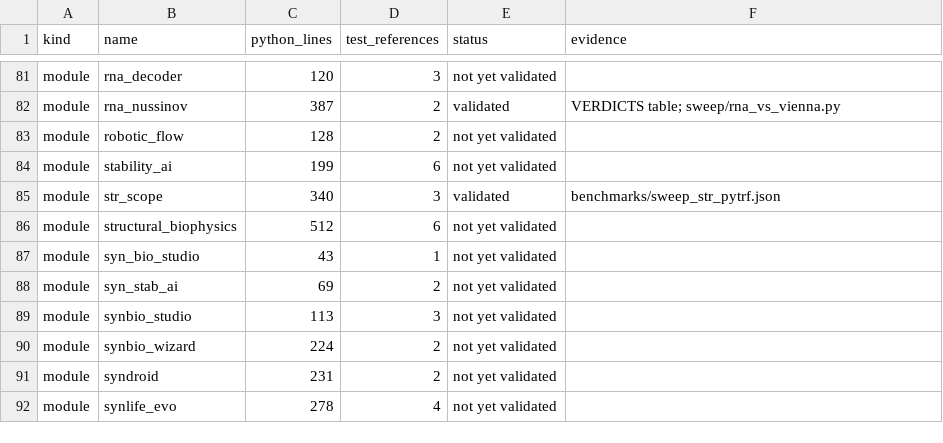
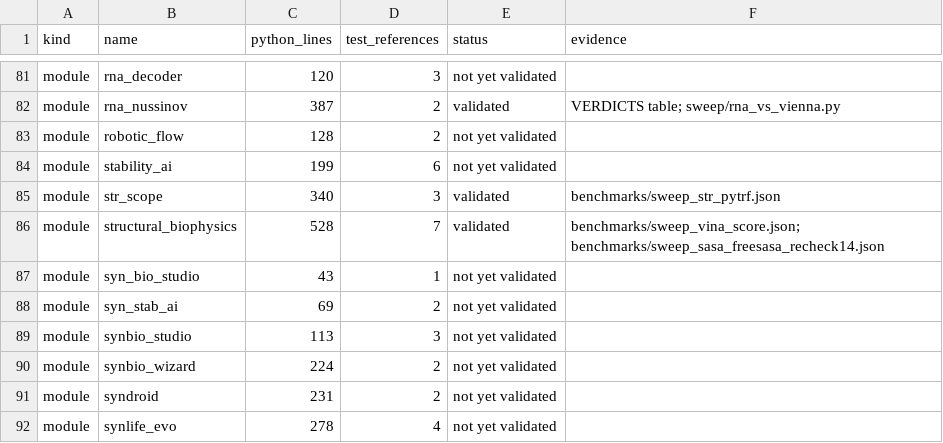
Before and after one commit to uditakankananonononono/mega27-01-sugarcode-realdata-validation, a TSV file: manifests/module_inventory.tsv, drawn as a sheet; only a part is shown, gaps mark what is left out.

```diff
--- a/manifests/module_inventory.tsv
+++ b/manifests/module_inventory.tsv
@@ -85,3 +85,3 @@ module	stability_ai	199	6	not yet validated
 module	str_scope	340	3	validated	benchmarks/sweep_str_pytrf.json
-module	structural_biophysics	512	6	not yet validated	
+module	structural_biophysics	528	7	validated	benchmarks/sweep_vina_score.json; benchmarks/sweep_sasa_freesasa_recheck14.json
 module	syn_bio_studio	43	1	not yet validated	
```
Also changed, not shown: manifests/tools.tsv, 14 other files.
